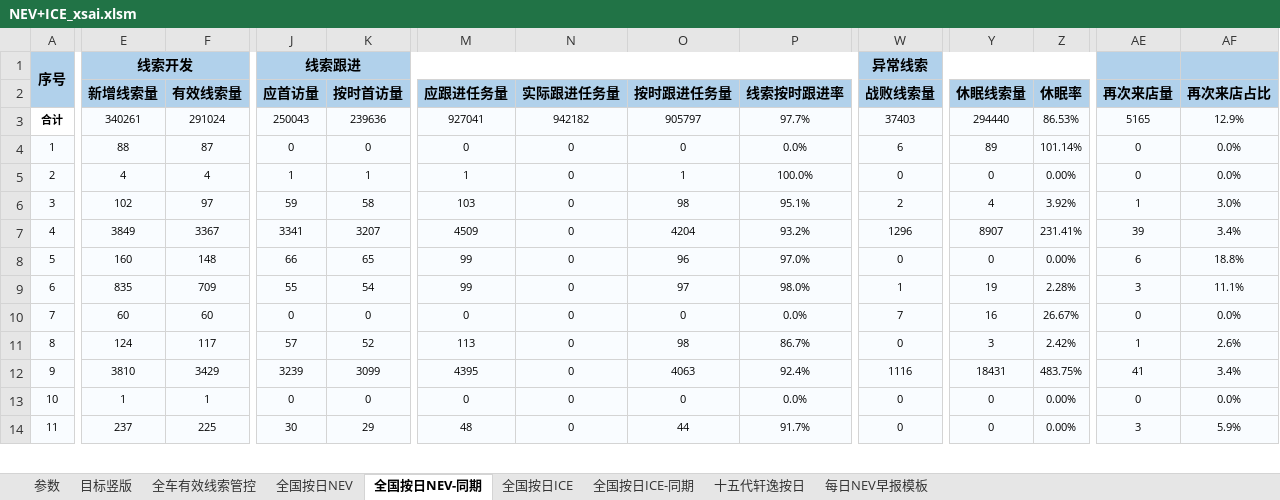
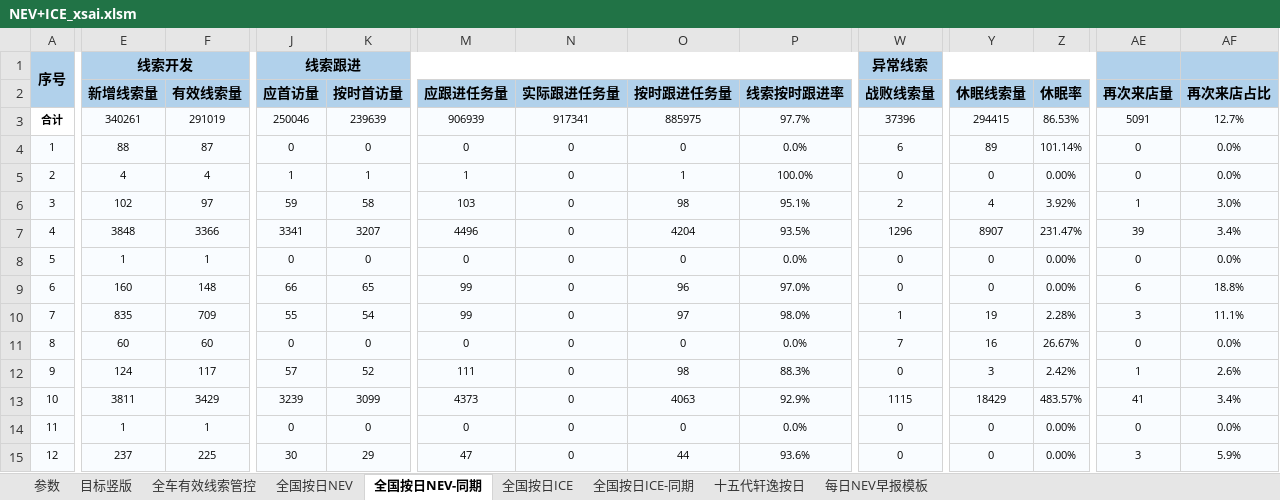
Before and after one commit to Django604/AI_Digest, an Excel workbook: data/source/NEV+ICE_xsai.xlsm, sheet 全国按日NEV-同期, drawn as a sheet; only a part is shown, gaps mark what is left out; values as stored, in another font and other column widths than the file's, no borders; addresses are those after the commit; rows hold the shown columns only; the diff covers the shown part only; the diff names each change by its address in the sheet, - before the commit and + after, or states it on an @@ line.

```diff
--- a/data/source/NEV+ICE_xsai.xlsm (sheet 全国按日NEV-同期)
+++ b/data/source/NEV+ICE_xsai.xlsm (sheet 全国按日NEV-同期)
-F3 (有效线索量): 291024
+F3 (有效线索量): 291019
-J3 (应首访量): 250043
+J3 (应首访量): 250046
-K3 (按时首访量): 239636
+K3 (按时首访量): 239639
-M3 (应跟进任务量): 927041
+M3 (应跟进任务量): 906939
-N3 (实际跟进任务量): 942182
+N3 (实际跟进任务量): 917341
-O3 (按时跟进任务量): 905797
+O3 (按时跟进任务量): 885975
-W3 (战败线索量): 37403
+W3 (战败线索量): 37396
-Y3 (休眠线索量): 294440
+Y3 (休眠线索量): 294415
-AE3 (再次来店量): 5165
+AE3 (再次来店量): 5091
-AF3 (再次来店占比): 12.9%
+AF3 (再次来店占比): 12.7%
-E7 (新增线索量): 3849
+E7 (新增线索量): 3848
-F7 (有效线索量): 3367
+F7 (有效线索量): 3366
-M7 (应跟进任务量): 4509
+M7 (应跟进任务量): 4496
-P7 (线索按时跟进率): 93.2%
+P7 (线索按时跟进率): 93.5%
-Z7 (休眠率): 231.41%
+Z7 (休眠率): 231.47%
+row 8: 5 | 1 | 1 | 0 | 0 | 0 | 0 | 0 | 0.0% | 0 | 0 | 0.00% | 0 | 0.0%
@@ column A renumbered from row 9 down @@
-M12 (应跟进任务量): 113
+M12 (应跟进任务量): 111
-P12 (线索按时跟进率): 86.7%
+P12 (线索按时跟进率): 88.3%
-E13 (新增线索量): 3810
+E13 (新增线索量): 3811
-M13 (应跟进任务量): 4395
+M13 (应跟进任务量): 4373
-P13 (线索按时跟进率): 92.4%
+P13 (线索按时跟进率): 92.9%
-W13 (战败线索量): 1116
+W13 (战败线索量): 1115
-Y13 (休眠线索量): 18431
+Y13 (休眠线索量): 18429
-Z13 (休眠率): 483.75%
+Z13 (休眠率): 483.57%
-M15 (应跟进任务量): 48
+M15 (应跟进任务量): 47
-P15 (线索按时跟进率): 91.7%
+P15 (线索按时跟进率): 93.6%
```
Also changed, not shown: 1 added row and 576 edited cells elsewhere in this sheet, sheet 全国按日NEV, sheet 全国按日ICE, data/source/NEV+ICE_ldai.xlsm, 5 other files.
